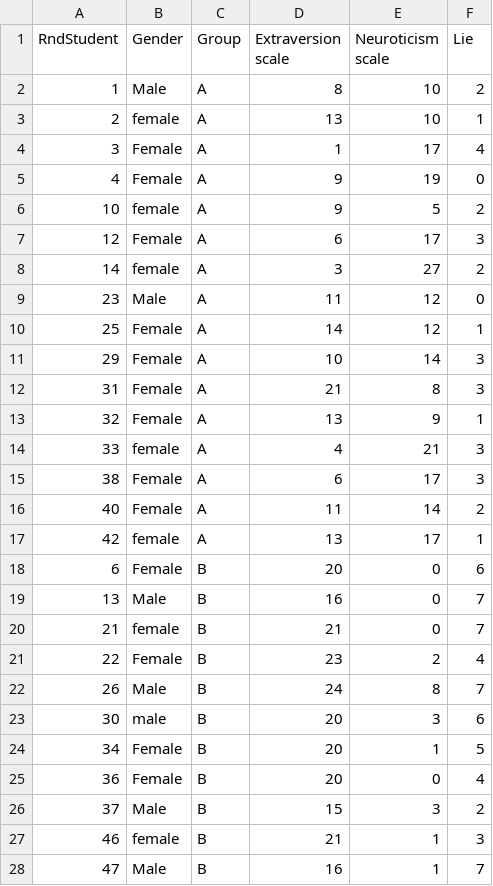
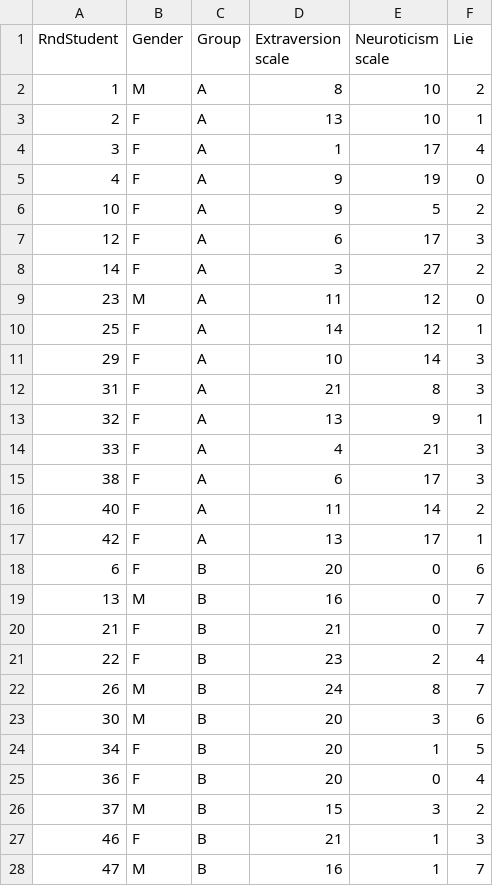
Before and after one commit to Rob-Whelan/sam2, a CSV file: EPI_2024.csv, drawn as a sheet; only a part is shown; the diff covers the shown part only.

Commit message:
Add files via upload

```diff
--- a/EPI_2024.csv
+++ b/EPI_2024.csv
@@ -1,28 +1,28 @@
 RndStudent,Gender,Group,Extraversion scale,Neuroticism scale,Lie
-1,Male,A,8,10,2
-2,female,A,13,10,1
-3,Female ,A,1,17,4
-4,Female,A,9,19,0
-10,female,A,9,5,2
-12,Female ,A,6,17,3
-14,female,A,3,27,2
-23,Male,A,11,12,0
-25,Female,A,14,12,1
-29,Female,A,10,14,3
-31,Female ,A,21,8,3
-32,Female,A,13,9,1
-33,female,A,4,21,3
-38,Female,A,6,17,3
-40,Female ,A,11,14,2
-42,female,A,13,17,1
-6,Female,B,20,0,6
-13,Male,B,16,0,7
-21,female,B,21,0,7
-22,Female,B,23,2,4
-26,Male,B,24,8,7
-30,male,B,20,3,6
-34,Female,B,20,1,5
-36,Female,B,20,0,4
-37,Male,B,15,3,2
-46,female,B,21,1,3
-47,Male,B,16,1,7
+1,M,A,8,10,2
+2,F,A,13,10,1
+3,F ,A,1,17,4
+4,F,A,9,19,0
+10,F,A,9,5,2
+12,F ,A,6,17,3
+14,F,A,3,27,2
+23,M,A,11,12,0
+25,F,A,14,12,1
+29,F,A,10,14,3
+31,F ,A,21,8,3
+32,F,A,13,9,1
+33,F,A,4,21,3
+38,F,A,6,17,3
+40,F ,A,11,14,2
+42,F,A,13,17,1
+6,F,B,20,0,6
+13,M,B,16,0,7
+21,F,B,21,0,7
+22,F,B,23,2,4
+26,M,B,24,8,7
+30,M,B,20,3,6
+34,F,B,20,1,5
+36,F,B,20,0,4
+37,M,B,15,3,2
+46,F,B,21,1,3
+47,M,B,16,1,7
```
Also changed, not shown: 21 edited cells elsewhere in this file.
